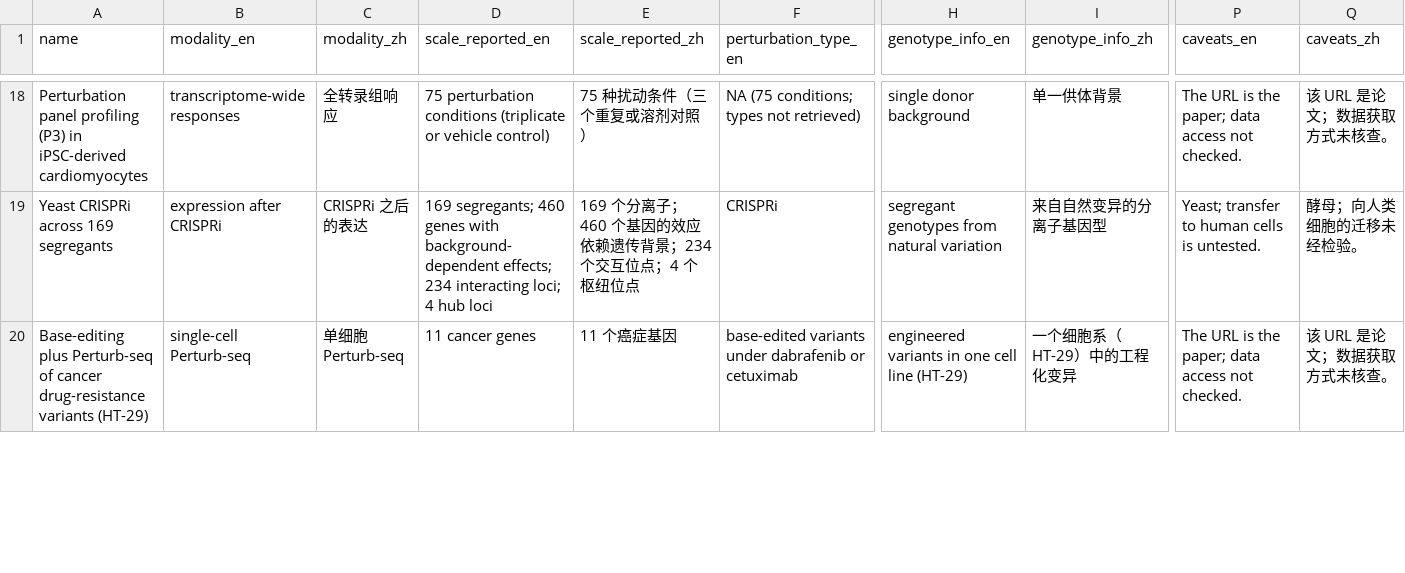
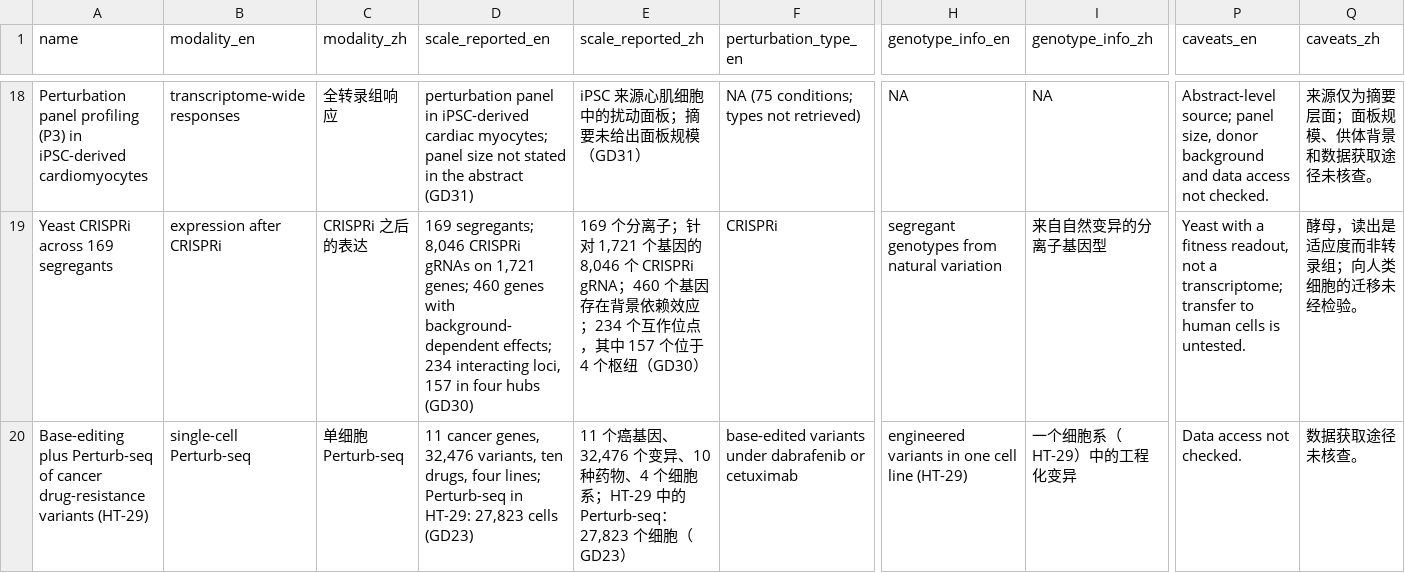
Before and after one commit to newtwent/variant-drug-tx-copilot, a CSV file: data/datasets.csv, drawn as a sheet; only a part is shown, gaps mark what is left out; the diff covers the shown part only; the diff names each change by its address in the sheet, - before the commit and + after, or states it on an @@ line.

```diff
--- a/data/datasets.csv
+++ b/data/datasets.csv
-D18 (scale_reported_en): 75 perturbation conditions (triplicate or vehicle control)
+D18 (scale_reported_en): perturbation panel in iPSC-derived cardiac myocytes; panel size not stated in the abstract (GD31)
-E18 (scale_reported_zh): 75 种扰动条件（三个重复或溶剂对照）
+E18 (scale_reported_zh): iPSC 来源心肌细胞中的扰动面板；摘要未给出面板规模（GD31）
-H18 (genotype_info_en): single donor background
+H18 (genotype_info_en): NA
-I18 (genotype_info_zh): 单一供体背景
+I18 (genotype_info_zh): NA
-P18 (caveats_en): The URL is the paper; data access…
+P18 (caveats_en): Abstract-level source; panel size, donor background and data access…
-Q18 (caveats_zh): 该 URL 是论文；数据获取方式未核查。
+Q18 (caveats_zh): 来源仅为摘要层面；面板规模、供体背景和数据获取途径未核查。
-D19 (scale_reported_en): 169 segregants; 460 genes with background-dependent effects; 234 interacting loci; 4 hub loci
+D19 (scale_reported_en): 169 segregants; 8,046 CRISPRi gRNAs on 1,721 genes; 460 genes with background-dependent effects; 234 interacting loci, 157 in four hubs (GD30)
-E19 (scale_reported_zh): …分离子；460 个基因的效应依赖遗传背景；234 个交互位点；4 个枢纽位点
+E19 (scale_reported_zh): …分离子；针对 1,721 个基因的 8,046 个 CRISPRi gRNA；460 个基因存在背景依赖效应；234 个互作位点，其中 157 个位于 4 个枢纽（GD30）
-P19 (caveats_en): Yeast; transfer to…
+P19 (caveats_en): Yeast with a fitness readout, not a transcriptome; transfer to…
-Q19 (caveats_zh): 酵母；向人类细胞的迁移未经检验。
+Q19 (caveats_zh): 酵母，读出是适应度而非转录组；向人类细胞的迁移未经检验。
-D20 (scale_reported_en): 11 cancer genes
+D20 (scale_reported_en): 11 cancer genes, 32,476 variants, ten drugs, four lines; Perturb-seq in HT-29: 27,823 cells (GD23)
-E20 (scale_reported_zh): 11 个癌症基因
+E20 (scale_reported_zh): 11 个癌基因、32,476 个变异、10 种药物、4 个细胞系；HT-29 中的 Perturb-seq：27,823 个细胞（GD23）
-P20 (caveats_en): The URL is the paper; data access not checked.
+P20 (caveats_en): Data access not checked.
-Q20 (caveats_zh): 该 URL 是论文；数据获取方式未核查。
+Q20 (caveats_zh): 数据获取途径未核查。
```
Also changed, not shown: 160 edited cells elsewhere in this file, 37 other files.
